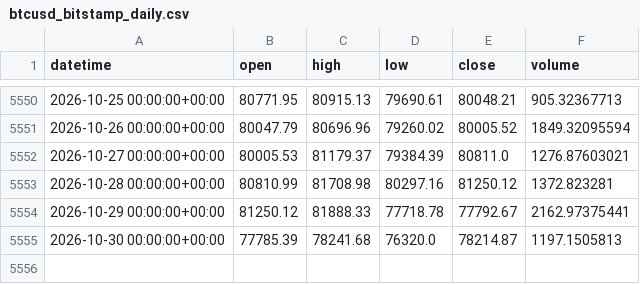
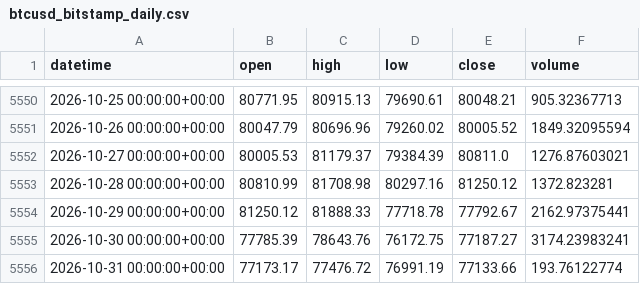
Before and after one commit to Polv89/bitstamp-btceur-minute-data, a CSV file: data/updates/btcusd_bitstamp_daily.csv, drawn as a sheet; only a part is shown, gaps mark what is left out.

```diff
--- a/data/updates/btcusd_bitstamp_daily.csv
+++ b/data/updates/btcusd_bitstamp_daily.csv
@@ -5554,2 +5554,3 @@ datetime,open,high,low,close,volume
 2026-10-29 00:00:00+00:00,81250.12,81888.33,77718.78,77792.67,2162.97375441
-2026-10-30 00:00:00+00:00,77785.39,78241.68,76320.0,78214.87,1197.1505813
+2026-10-30 00:00:00+00:00,77785.39,78643.76,76172.75,77187.27,3174.23983241
+2026-10-31 00:00:00+00:00,77173.17,77476.72,76991.19,77133.66,193.76122774
```
Also changed, not shown: data/updates/btceur_bitstamp_daily.csv.
